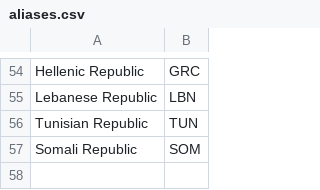
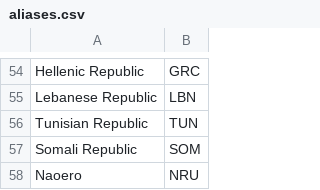
Before and after one commit to rj-mitchell/wherecountriesstand, a CSV file: data_static/aliases.csv, drawn as a sheet; only a part is shown, gaps mark what is left out.

```diff
--- a/data_static/aliases.csv
+++ b/data_static/aliases.csv
@@ -57 +57,2 @@ Tunisian Republic,TUN
 Somali Republic,SOM
+Naoero,NRU
```
Also changed, not shown: 15 other files.
